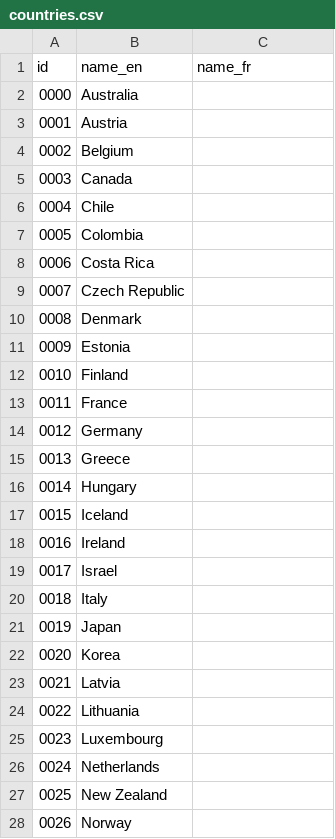
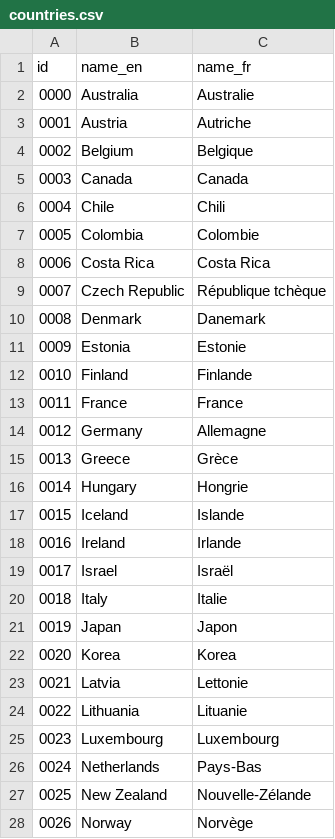
Before and after one commit to PHACDataHub/cpho-phase2, a CSV file: server/cpho/scripts/countries.csv, drawn as a sheet; only a part is shown; the diff covers the shown part only.

```diff
--- a/server/cpho/scripts/countries.csv
+++ b/server/cpho/scripts/countries.csv
@@ -1,28 +1,28 @@
 id,name_en,name_fr
-0000,Australia,
-0001,Austria,
-0002,Belgium,
-0003,Canada,
-0004,Chile,
-0005,Colombia,
-0006,Costa Rica,
-0007,Czech Republic,
-0008,Denmark,
-0009,Estonia,
-0010,Finland,
-0011,France,
-0012,Germany,
-0013,Greece,
-0014,Hungary,
-0015,Iceland,
-0016,Ireland,
-0017,Israel,
-0018,Italy,
-0019,Japan,
-0020,Korea,
-0021,Latvia,
-0022,Lithuania,
-0023,Luxembourg,
-0024,Netherlands,
-0025,New Zealand,
-0026,Norway,
+0000,Australia,Australie
+0001,Austria,Autriche
+0002,Belgium,Belgique
+0003,Canada,Canada
+0004,Chile,Chili
+0005,Colombia,Colombie
+0006,Costa Rica,Costa Rica
+0007,Czech Republic,République tchèque
+0008,Denmark,Danemark
+0009,Estonia,Estonie
+0010,Finland,Finlande
+0011,France,France
+0012,Germany,Allemagne
+0013,Greece,Grèce
+0014,Hungary,Hongrie
+0015,Iceland,Islande
+0016,Ireland,Irlande
+0017,Israel,Israël
+0018,Italy,Italie
+0019,Japan,Japon
+0020,Korea,Korea
+0021,Latvia,Lettonie
+0022,Lithuania,Lituanie
+0023,Luxembourg,Luxembourg
+0024,Netherlands,Pays-Bas
+0025,New Zealand,Nouvelle-Zélande
+0026,Norway,Norvège
```
Also changed, not shown: 15 edited cells elsewhere in this file, 43 other files.
